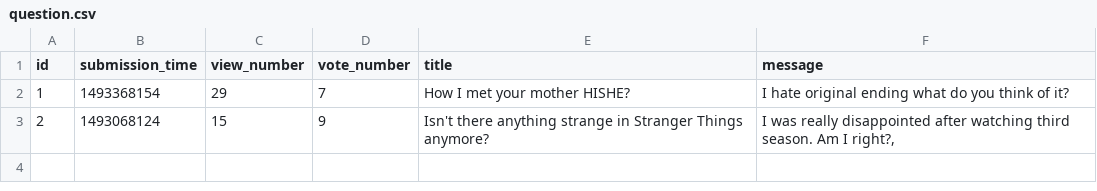
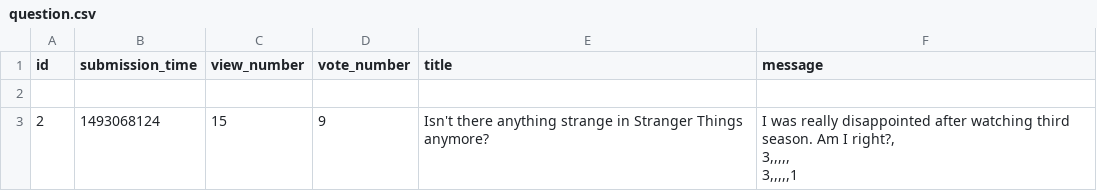
Before and after one commit to xtarzyk/askMate, a CSV file: sample_data/question.csv, drawn as a sheet.

```diff
--- a/sample_data/question.csv
+++ b/sample_data/question.csv
@@ -1,4 +1,8 @@
 id,submission_time,view_number,vote_number,title,message
-1,1493368154,29,7,"How I met your mother" HISHE?,"I hate original ending what do you think of it?",
-2,1493068124,15,9,"Isn't there anything strange in Stranger Things anymore?","I was really disappointed after watching third season. Am I right?,
-
+
+2,1493068124,15,9,Isn't there anything strange in Stranger Things anymore?,"I was really disappointed after watching third season. Am I right?,
+3,,,,,
+
+3,,,,,1
+
+"
```
Also changed, not shown: 5 other files.
